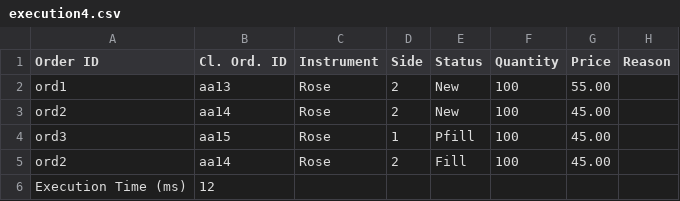
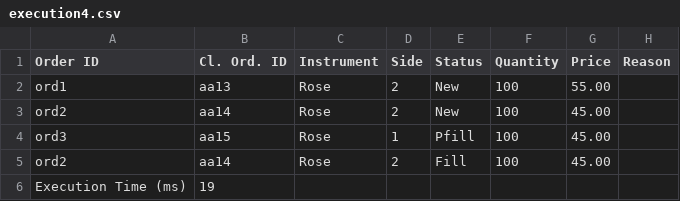
Before and after one commit to devnithw/flower-exchange, a CSV file: src/execution_reports/execution4.csv, drawn as a sheet.

```diff
--- a/src/execution_reports/execution4.csv
+++ b/src/execution_reports/execution4.csv
@@ -5,2 +5,2 @@ ord3,aa15,Rose,1,Pfill,100,45.00
 ord2,aa14,Rose,2,Fill,100,45.00
-Execution Time (ms),12
+Execution Time (ms),19
```
Also changed, not shown: src/execution_reports/execution3.csv, src/execution_reports/execution5.csv, 5 other files.
